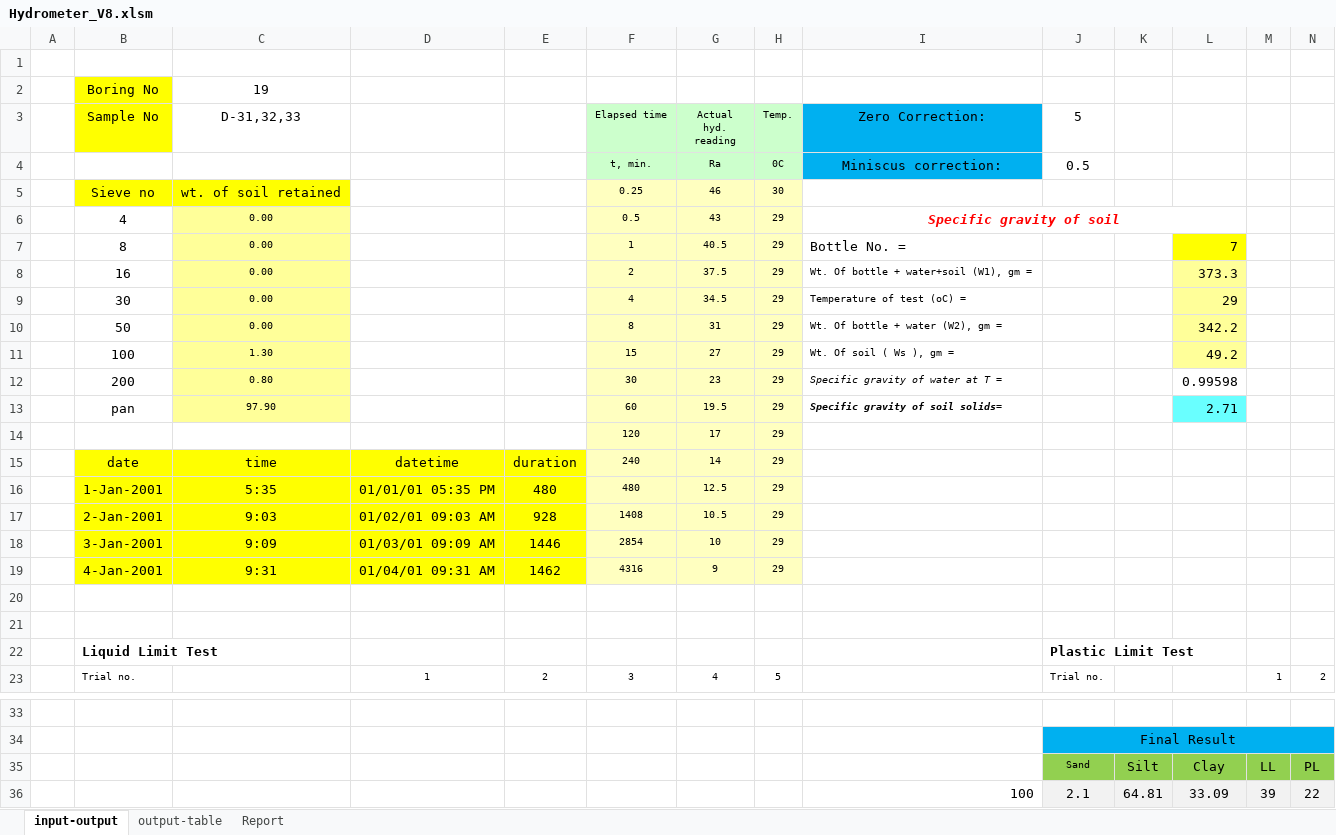
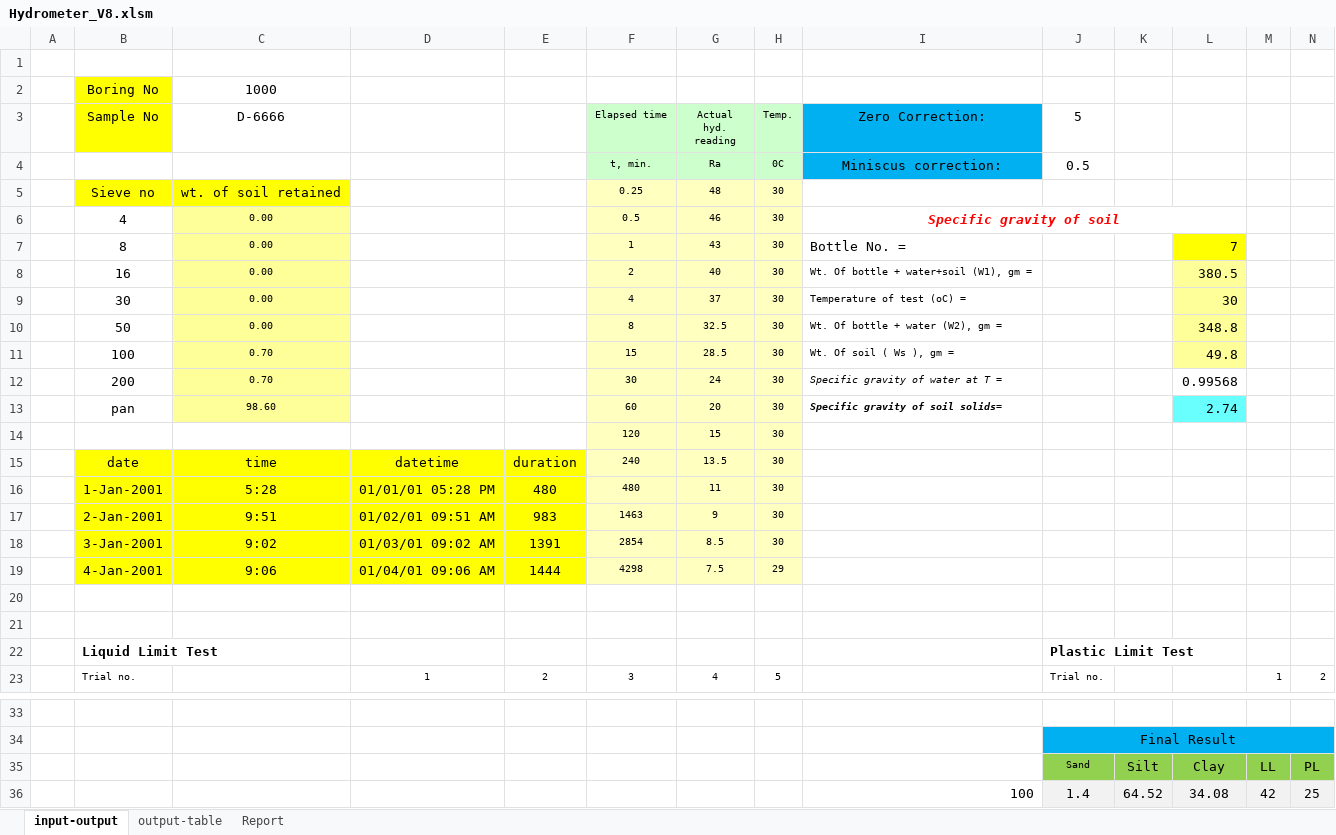
Before and after one commit to mdnasiruddin733/ann-thesis, an Excel workbook: Hydrometer_V8.xlsm, sheet input-output, drawn as a sheet; only a part is shown, gaps mark what is left out; values as stored, in another font and other column widths than the file's, no borders; charts and pictures not drawn; removed rows and columns are numbered as before the commit, all else as after; rows hold the shown columns only; the diff covers the shown part only; the diff names each change by its address in the sheet, - before the commit and + after, or states it on an @@ line.

```diff
--- a/Hydrometer_V8.xlsm (sheet input-output)
+++ b/Hydrometer_V8.xlsm (sheet input-output)
-C2 (D-6666): 19
+C2 (D-6666): 1000
-C3: D-31,32,33
+C3: D-6666
-G5 (Actual hyd. reading): 46
+G5 (Actual hyd. reading): 48
-G6 (Actual hyd. reading): 43
+G6 (Actual hyd. reading): 46
-H6:H10 (Temp.): 29
+H6:H10 (Temp.): 30
-G7 (Actual hyd. reading): 40.5
+G7 (Actual hyd. reading): 43
-G8 (Actual hyd. reading): 37.5
+G8 (Actual hyd. reading): 40
-L8: 373.3
+L8: 380.5
-G9 (Actual hyd. reading): 34.5
+G9 (Actual hyd. reading): 37
-L9: 29
+L9: 30
-G10 (Actual hyd. reading): 31
+G10 (Actual hyd. reading): 32.5
-L10: 342.2
+L10: 348.8
-row 11:  | 100 | 1.30 |  |  | 15 | 27 | 29 | Wt. Of soil ( Ws ), gm = |  |  | 49.2
-row 12:  | 200 | 0.80 |  |  | 30 | 23 | 29 | Specific gravity of water at T = |  |  | 0.99598
-row 13:  | pan | 97.90 |  |  | 60 | 19.5 | 29 | Specific gravity of soil solids= |  |  | 2.71
-row 14:  |  |  |  |  | 120 | 17 | 29
+row 11:  | 100 | 0.70 |  |  | 15 | 28.5 | 30 | Wt. Of soil ( Ws ), gm = |  |  | 49.8
+row 12:  | 200 | 0.70 |  |  | 30 | 24 | 30 | Specific gravity of water at T = |  |  | 0.99568
+row 13:  | pan | 98.60 |  |  | 60 | 20 | 30 | Specific gravity of soil solids= |  |  | 2.74
+row 14:  |  |  |  |  | 120 | 15 | 30
-G15 (Actual hyd. reading): 14
+G15 (Actual hyd. reading): 13.5
-H15:H16 (Temp.): 29
+H15:H16 (Temp.): 30
-C16 (D-6666): 5:35
+C16 (D-6666): 5:28
-D16: 01/01/01 05:35 PM
+D16: 01/01/01 05:28 PM
-G16 (Actual hyd. reading): 12.5
+G16 (Actual hyd. reading): 11
-row 17:  | 2-Jan-2001 | 9:03 | 01/02/01 09:03 AM | 928 | 1408 | 10.5 | 29
-row 18:  | 3-Jan-2001 | 9:09 | 01/03/01 09:09 AM | 1446 | 2854 | 10 | 29
-row 19:  | 4-Jan-2001 | 9:31 | 01/04/01 09:31 AM | 1462 | 4316 | 9 | 29
+row 17:  | 2-Jan-2001 | 9:51 | 01/02/01 09:51 AM | 983 | 1463 | 9 | 30
+row 18:  | 3-Jan-2001 | 9:02 | 01/03/01 09:02 AM | 1391 | 2854 | 8.5 | 30
+row 19:  | 4-Jan-2001 | 9:06 | 01/04/01 09:06 AM | 1444 | 4298 | 7.5 | 29
-row 36:  |  |  |  |  |  |  |  | 100 | 2.1 | 64.81 | 33.09 | 39 | 22
+row 36:  |  |  |  |  |  |  |  | 100 | 1.4 | 64.52 | 34.08 | 42 | 25
```
Also changed, not shown: 6 added rows, 6 removed rows and 4 edited cells elsewhere in this sheet, sheet output-table, sheet Report, charts or pictures, Limits-V5.xlsx, 1 other file.
